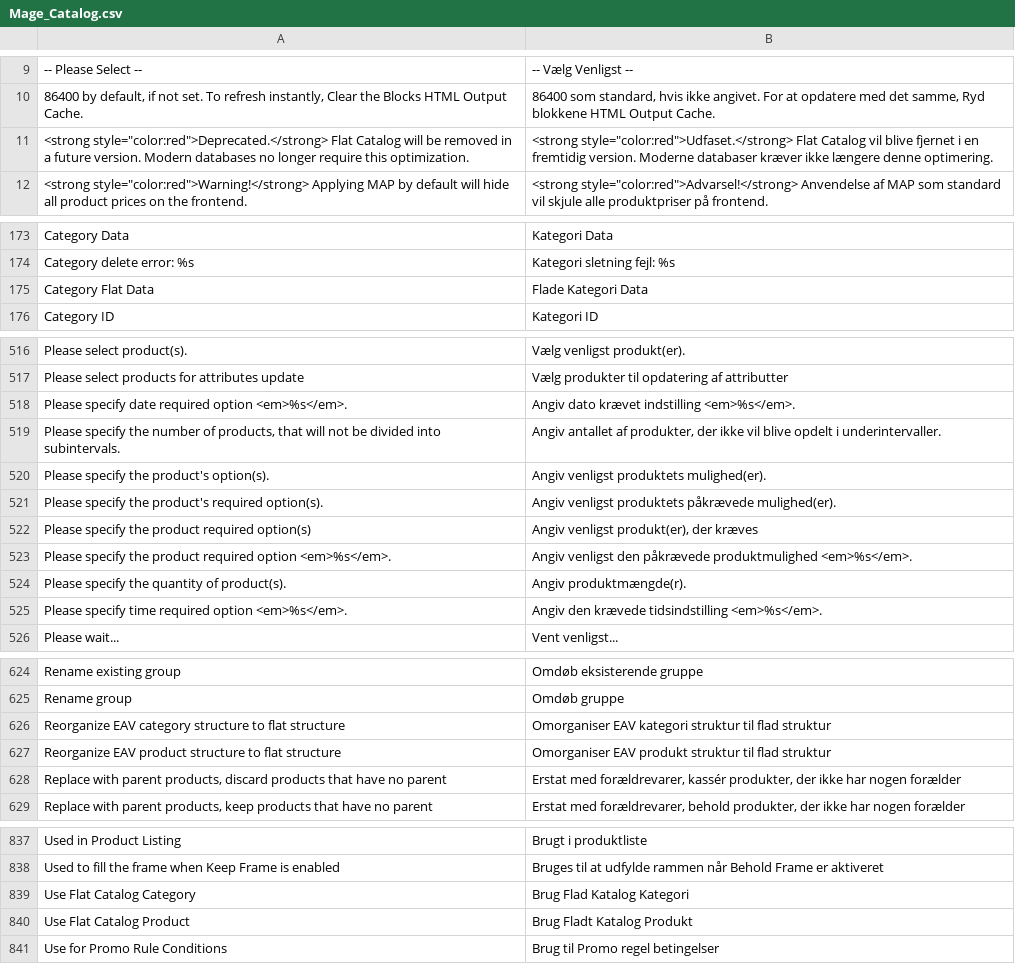
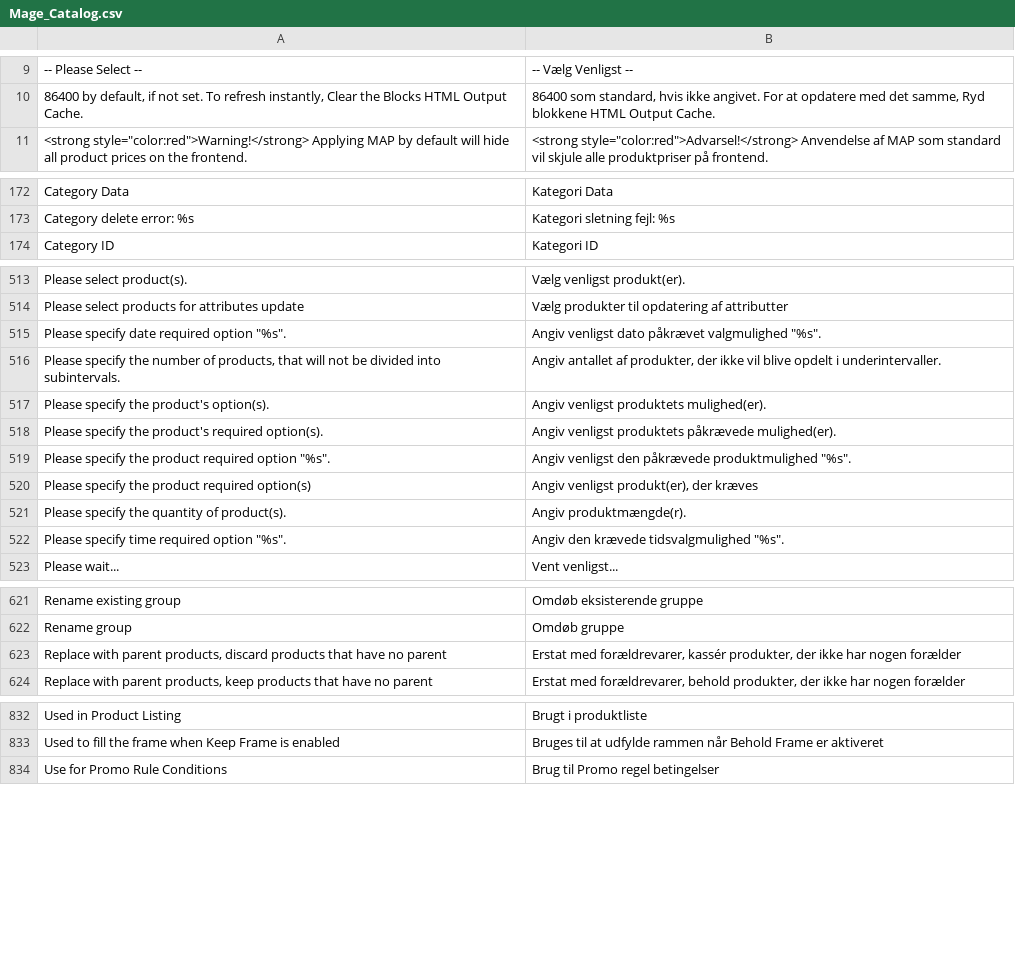
Before and after one commit to MahoCommerce/maho-language-da_DK, a CSV file: app/locale/da_DK/Mage_Catalog.csv, drawn as a sheet; only a part is shown, gaps mark what is left out; removed rows and columns are numbered as before the commit, all else as after; the diff covers the shown part only; the diff names each change by its address in the sheet, - before the commit and + after, or states it on an @@ line.

```diff
--- a/app/locale/da_DK/Mage_Catalog.csv
+++ b/app/locale/da_DK/Mage_Catalog.csv
-row 11: <strong style="color:red">Deprecated.</strong> Flat Catalog will be removed in a future version. Modern databases no longer require this optimization. | <strong style="color:red">Udfaset.</strong> Flat Catalog vil blive fjernet i en fremtidig version. Moderne databaser kræver ikke længere denne optimering.
-row 175: Category Flat Data | Flade Kategori Data
-row 518: Please specify date required option <em>%s</em>. | Angiv dato krævet indstilling <em>%s</em>.
+row 515: Please specify date required option "%s". | Angiv venligst dato påkrævet valgmulighed "%s".
+row 519: Please specify the product required option "%s". | Angiv venligst den påkrævede produktmulighed "%s".
-row 523: Please specify the product required option <em>%s</em>. | Angiv venligst den påkrævede produktmulighed <em>%s</em>.
-row 525: Please specify time required option <em>%s</em>. | Angiv den krævede tidsindstilling <em>%s</em>.
+row 522: Please specify time required option "%s". | Angiv den krævede tidsvalgmulighed "%s".
-row 626: Reorganize EAV category structure to flat structure | Omorganiser EAV kategori struktur til flad struktur
-row 627: Reorganize EAV product structure to flat structure | Omorganiser EAV produkt struktur til flad struktur
-row 839: Use Flat Catalog Category | Brug Flad Katalog Kategori
-row 840: Use Flat Catalog Product | Brug Fladt Katalog Produkt
```
Also changed, not shown: 2 added rows, 3 removed rows and 2 edited cells elsewhere in this file, app/locale/da_DK/Mage_Core.csv, app/locale/da_DK/Mage_Customer.csv, 38 other files.
